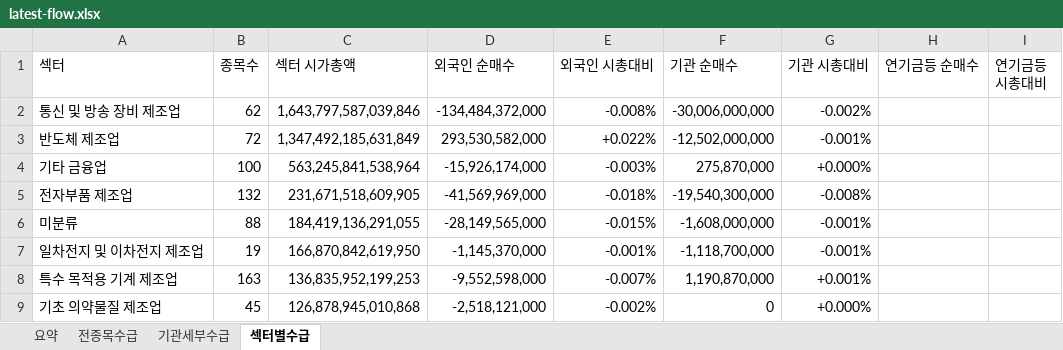
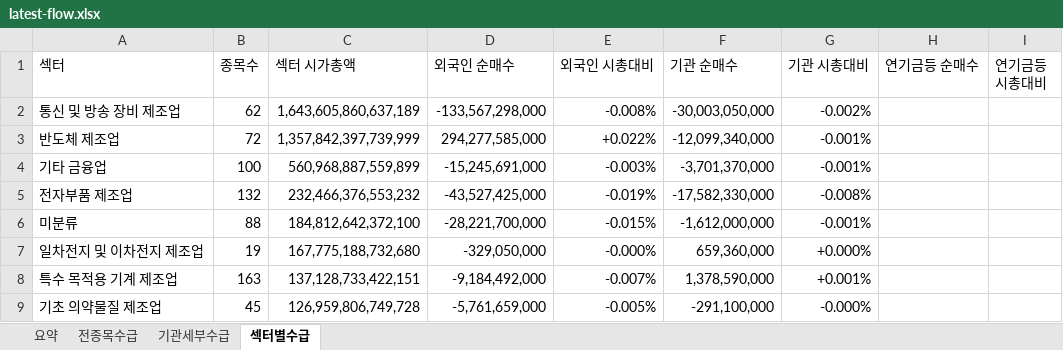
Before and after one commit to HeeChaNY/stock-market-dashboards, an Excel workbook: dashboard/latest-flow.xlsx, sheet 섹터별수급, drawn as a sheet; only a part is shown; values as stored, in another font and other column widths than the file's, no cell formats; conditional formats not drawn; the diff covers the shown part only; the diff names each change by its address in the sheet, - before the commit and + after, or states it on an @@ line.

```diff
--- a/dashboard/latest-flow.xlsx (sheet 섹터별수급)
+++ b/dashboard/latest-flow.xlsx (sheet 섹터별수급)
-C2 (섹터 시가총액): 1,643,797,587,039,846
+C2 (섹터 시가총액): 1,643,605,860,637,189
-D2 (외국인 순매수): -134,484,372,000
+D2 (외국인 순매수): -133,567,298,000
-F2 (기관 순매수): -30,006,000,000
+F2 (기관 순매수): -30,003,050,000
-C3 (섹터 시가총액): 1,347,492,185,631,849
+C3 (섹터 시가총액): 1,357,842,397,739,999
-D3 (외국인 순매수): 293,530,582,000
+D3 (외국인 순매수): 294,277,585,000
-F3 (기관 순매수): -12,502,000,000
+F3 (기관 순매수): -12,099,340,000
-C4 (섹터 시가총액): 563,245,841,538,964
+C4 (섹터 시가총액): 560,968,887,559,899
-D4 (외국인 순매수): -15,926,174,000
+D4 (외국인 순매수): -15,245,691,000
-F4 (기관 순매수): 275,870,000
+F4 (기관 순매수): -3,701,370,000
-G4 (기관 시총대비): +0.000%
+G4 (기관 시총대비): -0.001%
-C5 (섹터 시가총액): 231,671,518,609,905
+C5 (섹터 시가총액): 232,466,376,553,232
-D5 (외국인 순매수): -41,569,969,000
+D5 (외국인 순매수): -43,527,425,000
-E5 (외국인 시총대비): -0.018%
+E5 (외국인 시총대비): -0.019%
-F5 (기관 순매수): -19,540,300,000
+F5 (기관 순매수): -17,582,330,000
-C6 (섹터 시가총액): 184,419,136,291,055
+C6 (섹터 시가총액): 184,812,642,372,100
-D6 (외국인 순매수): -28,149,565,000
+D6 (외국인 순매수): -28,221,700,000
-F6 (기관 순매수): -1,608,000,000
+F6 (기관 순매수): -1,612,000,000
-C7 (섹터 시가총액): 166,870,842,619,950
+C7 (섹터 시가총액): 167,775,188,732,680
-D7 (외국인 순매수): -1,145,370,000
+D7 (외국인 순매수): -329,050,000
-E7 (외국인 시총대비): -0.001%
+E7 (외국인 시총대비): -0.000%
-F7 (기관 순매수): -1,118,700,000
+F7 (기관 순매수): 659,360,000
-G7 (기관 시총대비): -0.001%
+G7 (기관 시총대비): +0.000%
-C8 (섹터 시가총액): 136,835,952,199,253
+C8 (섹터 시가총액): 137,128,733,422,151
-D8 (외국인 순매수): -9,552,598,000
+D8 (외국인 순매수): -9,184,492,000
-F8 (기관 순매수): 1,190,870,000
+F8 (기관 순매수): 1,378,590,000
-C9 (섹터 시가총액): 126,878,945,010,868
+C9 (섹터 시가총액): 126,959,806,749,728
-D9 (외국인 순매수): -2,518,121,000
+D9 (외국인 순매수): -5,761,659,000
-E9 (외국인 시총대비): -0.002%
+E9 (외국인 시총대비): -0.005%
-F9 (기관 순매수): 0
+F9 (기관 순매수): -291,100,000
-G9 (기관 시총대비): +0.000%
+G9 (기관 시총대비): -0.000%
```
Also changed, not shown: 5 added rows, 5 removed rows and 405 edited cells elsewhere in this sheet, sheet 전종목수급, sheet 기관세부수급, sheet 요약, cell formats, 1 other file.
